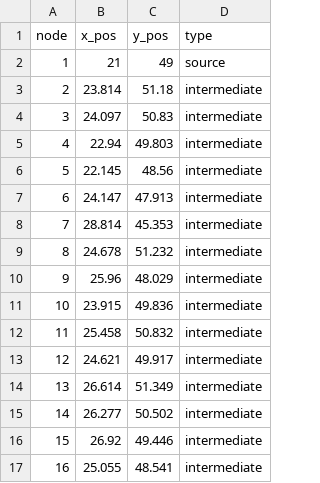
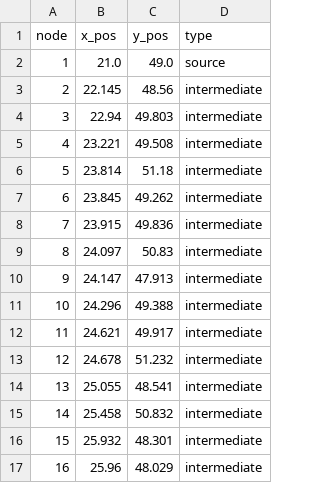
Before and after one commit to m-r-webb/RL-Threat-Adaptive-Network-Interdiction, a CSV file: Network_Data/UKR_Nodes.csv, drawn as a sheet; only a part is shown; the diff covers the shown part only.

Commit message:
Refactor UKR network CSVs and remove geo files
Normalize and reorder UKR_Nodes.csv, update node coordinates and types; extensively revise UKR_Edges.csv to adjust topology and interdictable flags (including added/removed edges and new connections). Remove legacy geographic files (Network_Data/UKR_geo_Nodes.csv and UKR_geo_Edges.csv) and add them to .gitignore under Network_Data/OLD UKR to prevent re-adding. Overall cleanup to standardize the network dataset and drop obsolete geo variants.

```diff
--- a/Network_Data/UKR_Nodes.csv
+++ b/Network_Data/UKR_Nodes.csv
@@ -1,17 +1,17 @@
 node,x_pos,y_pos,type
-1,21,49,source
-2,23.814,51.18,intermediate
-3,24.097,50.83,intermediate
-4,22.94,49.803,intermediate
-5,22.145,48.56,intermediate
-6,24.147,47.913,intermediate
-7,28.814,45.353,intermediate
-8,24.678,51.232,intermediate
-9,25.96,48.029,intermediate
-10,23.915,49.836,intermediate
-11,25.458,50.832,intermediate
-12,24.621,49.917,intermediate
-13,26.614,51.349,intermediate
-14,26.277,50.502,intermediate
-15,26.92,49.446,intermediate
-16,25.055,48.541,intermediate
+1,21.0,49.0,source
+2,22.145,48.56,intermediate
+3,22.94,49.803,intermediate
+4,23.221,49.508,intermediate
+5,23.814,51.18,intermediate
+6,23.845,49.262,intermediate
+7,23.915,49.836,intermediate
+8,24.097,50.83,intermediate
+9,24.147,47.913,intermediate
+10,24.296,49.388,intermediate
+11,24.621,49.917,intermediate
+12,24.678,51.232,intermediate
+13,25.055,48.541,intermediate
+14,25.458,50.832,intermediate
+15,25.932,48.301,intermediate
+16,25.96,48.029,intermediate
```
Also changed, not shown: 1 added row, 1 removed row and 106 edited cells elsewhere in this file, Network_Data/UKR_Edges.csv, 2 other files.
